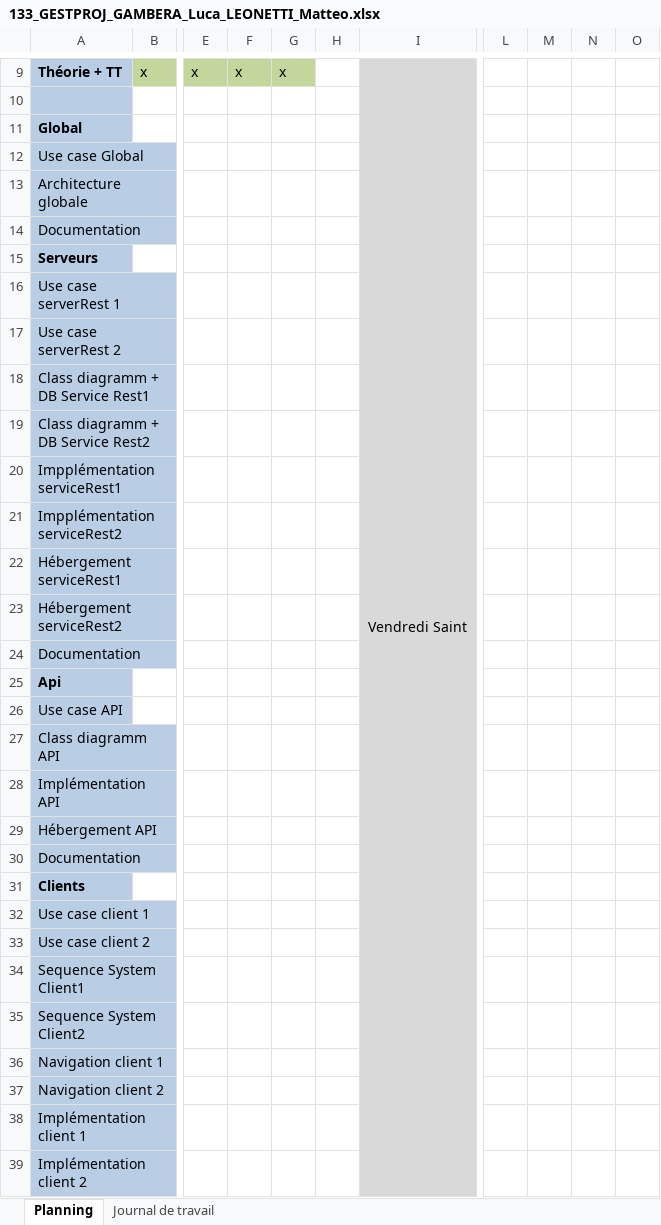
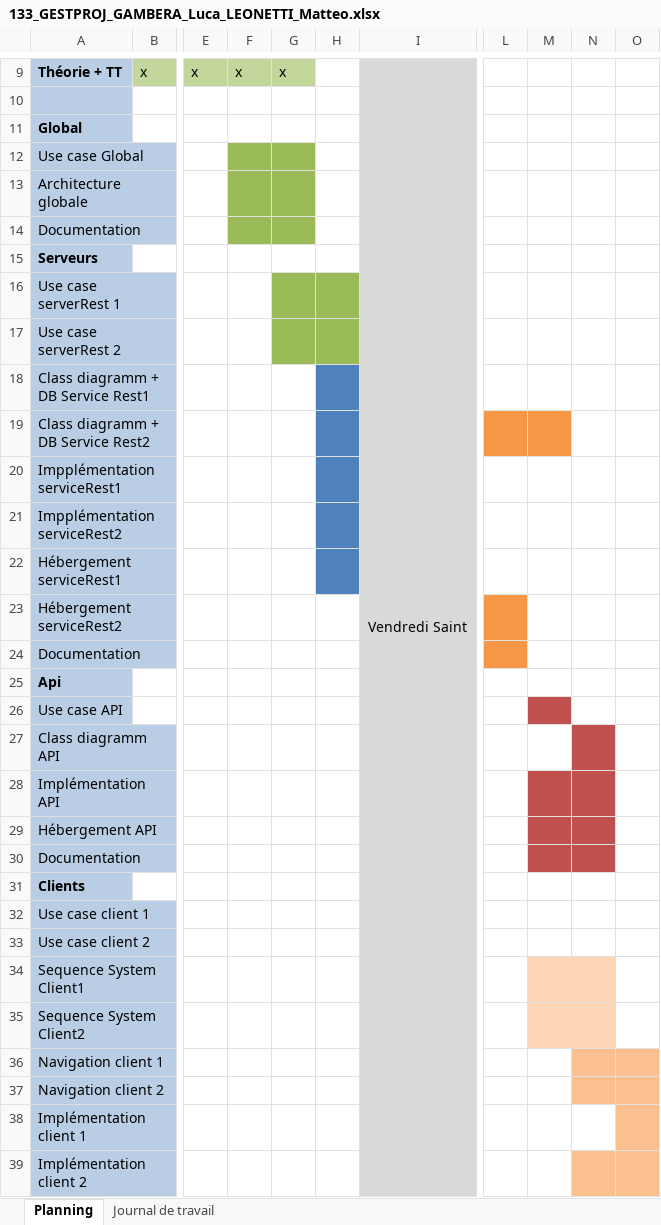
Before and after one commit to LucaGambera/133, an Excel workbook: Documentation/133_GESTPROJ_GAMBERA_Luca_LEONETTI_Matteo.xlsx, sheet Planning, drawn as a sheet; only a part is shown, gaps mark what is left out; values as stored, in another font and other column widths than the file's, no borders; the diff covers the shown part only; the diff names each change by its address in the sheet, - before the commit and + after, or states it on an @@ line.

```diff
--- a/Documentation/133_GESTPROJ_GAMBERA_Luca_LEONETTI_Matteo.xlsx (sheet Planning)
+++ b/Documentation/133_GESTPROJ_GAMBERA_Luca_LEONETTI_Matteo.xlsx (sheet Planning)
-F12:G14 fill: none
+F12:G14 fill: #9BBB59
-G16:H17 fill: none
+G16:H17 fill: #9BBB59
-H18:H22 fill: none
+H18:H22 fill: #4F81BD
-L19:M19 fill: none
+L19:M19 fill: #F79646
-L23:L24 fill: none
+L23:L24 fill: #F79646
-M26 fill: none
+M26 fill: #C0504D
-N27 fill: none
+N27 fill: #C0504D
-M28:N30 fill: none
+M28:N30 fill: #C0504D
-M34:N35 fill: none
+M34:N35 fill: #FCD5B5
-N36:O37 fill: none
+N36:O37 fill: #FAC090
-O38 fill: none
+O38 fill: #FAC090
-N39:O39 fill: none
+N39:O39 fill: #FAC090
```
Also changed, not shown: cell formats elsewhere in this sheet, sheet Journal de travail.
